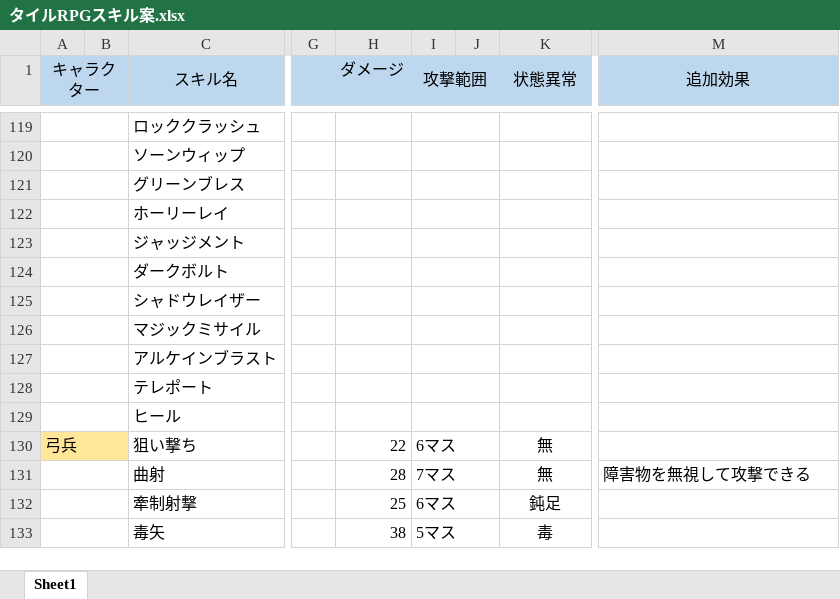
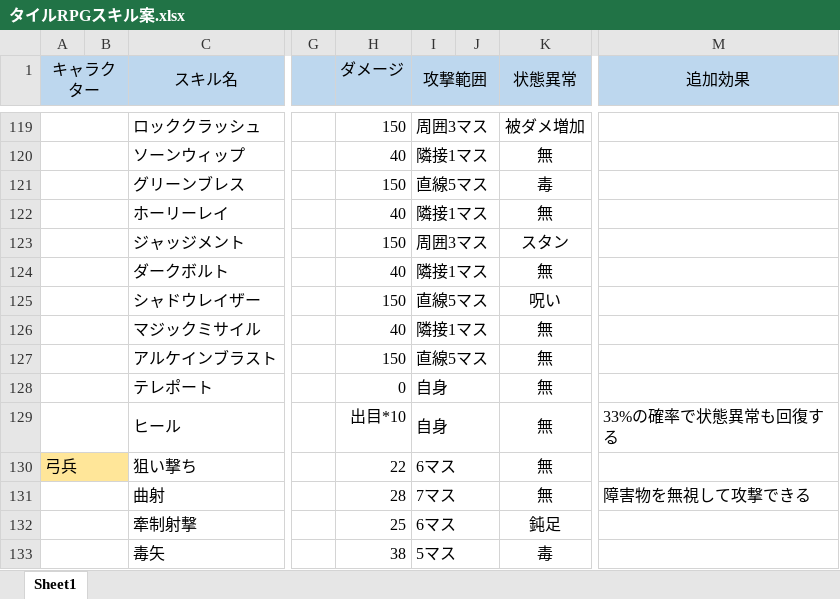
Before and after one commit to marsh-git/RPG, an Excel workbook: Assets/!TeamMember/Marsh/タイルRPGスキル案.xlsx, sheet Sheet1, drawn as a sheet; only a part is shown, gaps mark what is left out; values as stored, in another font and other column widths than the file's, no borders; the diff covers the shown part only; the diff names each change by its address in the sheet, - before the commit and + after, or states it on an @@ line.

```diff
--- a/Assets/!TeamMember/Marsh/タイルRPGスキル案.xlsx (sheet Sheet1)
+++ b/Assets/!TeamMember/Marsh/タイルRPGスキル案.xlsx (sheet Sheet1)
-H119 (ダメージ): (empty)
+H119 (ダメージ): 150
-I119 (攻撃範囲): (empty)
+I119 (攻撃範囲): 周囲3マス
-K119 (状態異常): (empty)
+K119 (状態異常): 被ダメ増加
-H120 (ダメージ): (empty)
+H120 (ダメージ): 40
-I120 (攻撃範囲): (empty)
+I120 (攻撃範囲): 隣接1マス
-K120 (状態異常): (empty)
+K120 (状態異常): 無
-H121 (ダメージ): (empty)
+H121 (ダメージ): 150
-I121 (攻撃範囲): (empty)
+I121 (攻撃範囲): 直線5マス
-K121 (状態異常): (empty)
+K121 (状態異常): 毒
-H122 (ダメージ): (empty)
+H122 (ダメージ): 40
-I122 (攻撃範囲): (empty)
+I122 (攻撃範囲): 隣接1マス
-K122 (状態異常): (empty)
+K122 (状態異常): 無
-H123 (ダメージ): (empty)
+H123 (ダメージ): 150
-I123 (攻撃範囲): (empty)
+I123 (攻撃範囲): 周囲3マス
-K123 (状態異常): (empty)
+K123 (状態異常): スタン
-H124 (ダメージ): (empty)
+H124 (ダメージ): 40
-I124 (攻撃範囲): (empty)
+I124 (攻撃範囲): 隣接1マス
-K124 (状態異常): (empty)
+K124 (状態異常): 無
-H125 (ダメージ): (empty)
+H125 (ダメージ): 150
-I125 (攻撃範囲): (empty)
+I125 (攻撃範囲): 直線5マス
-K125 (状態異常): (empty)
+K125 (状態異常): 呪い
-H126 (ダメージ): (empty)
+H126 (ダメージ): 40
-I126 (攻撃範囲): (empty)
+I126 (攻撃範囲): 隣接1マス
-K126:K129 (状態異常): (empty)
+K126:K129 (状態異常): 無
-H127 (ダメージ): (empty)
+H127 (ダメージ): 150
-I127 (攻撃範囲): (empty)
+I127 (攻撃範囲): 直線5マス
-H128 (ダメージ): (empty)
+H128 (ダメージ): 0
-I128:I129 (攻撃範囲): (empty)
+I128:I129 (攻撃範囲): 自身
-H129 (ダメージ): (empty)
+H129 (ダメージ): 出目*10
-M129 (追加効果): (empty)
+M129 (追加効果): 33%の確率で状態異常も回復する
```
Also changed, not shown: 14 added rows, 1 removed row and 60 edited cells elsewhere in this sheet, 4 other files.
